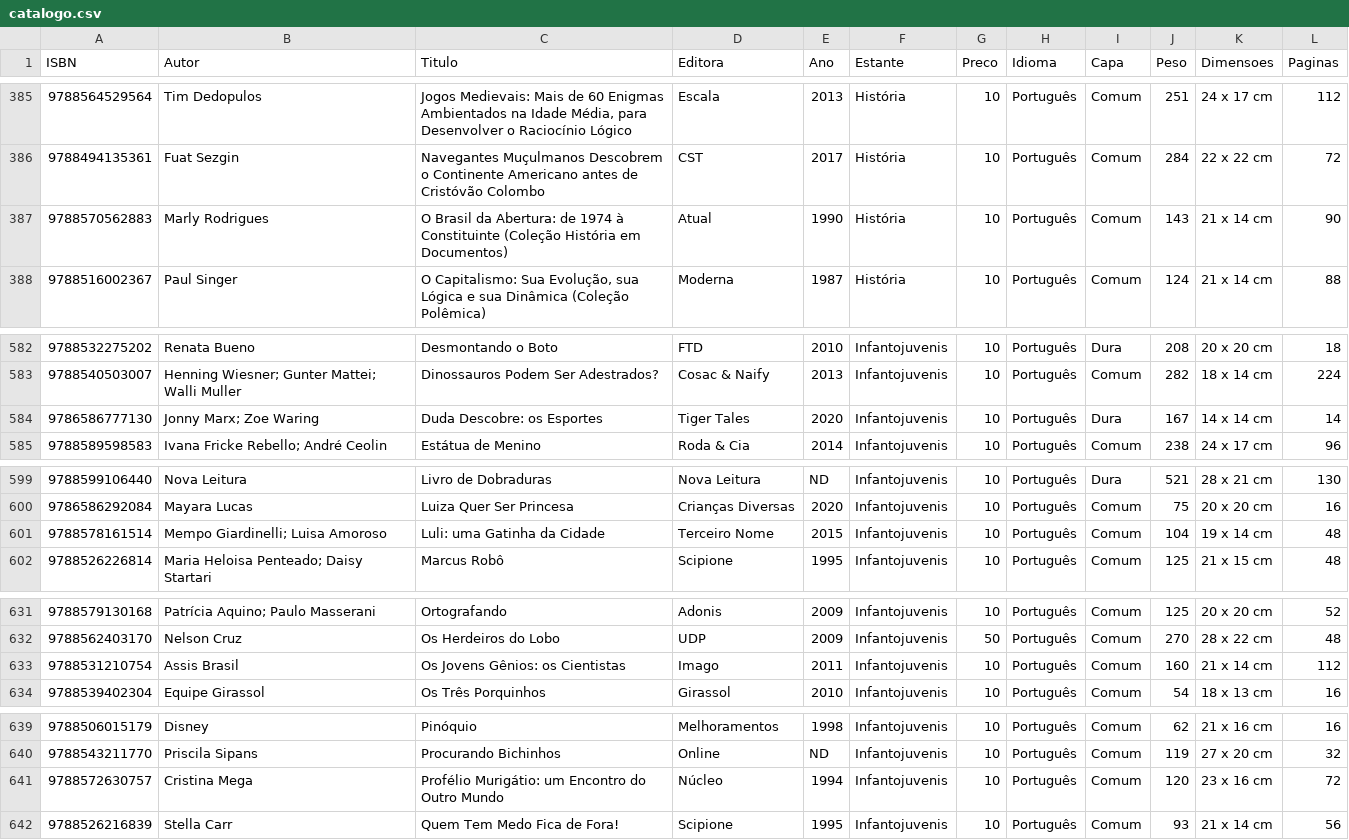
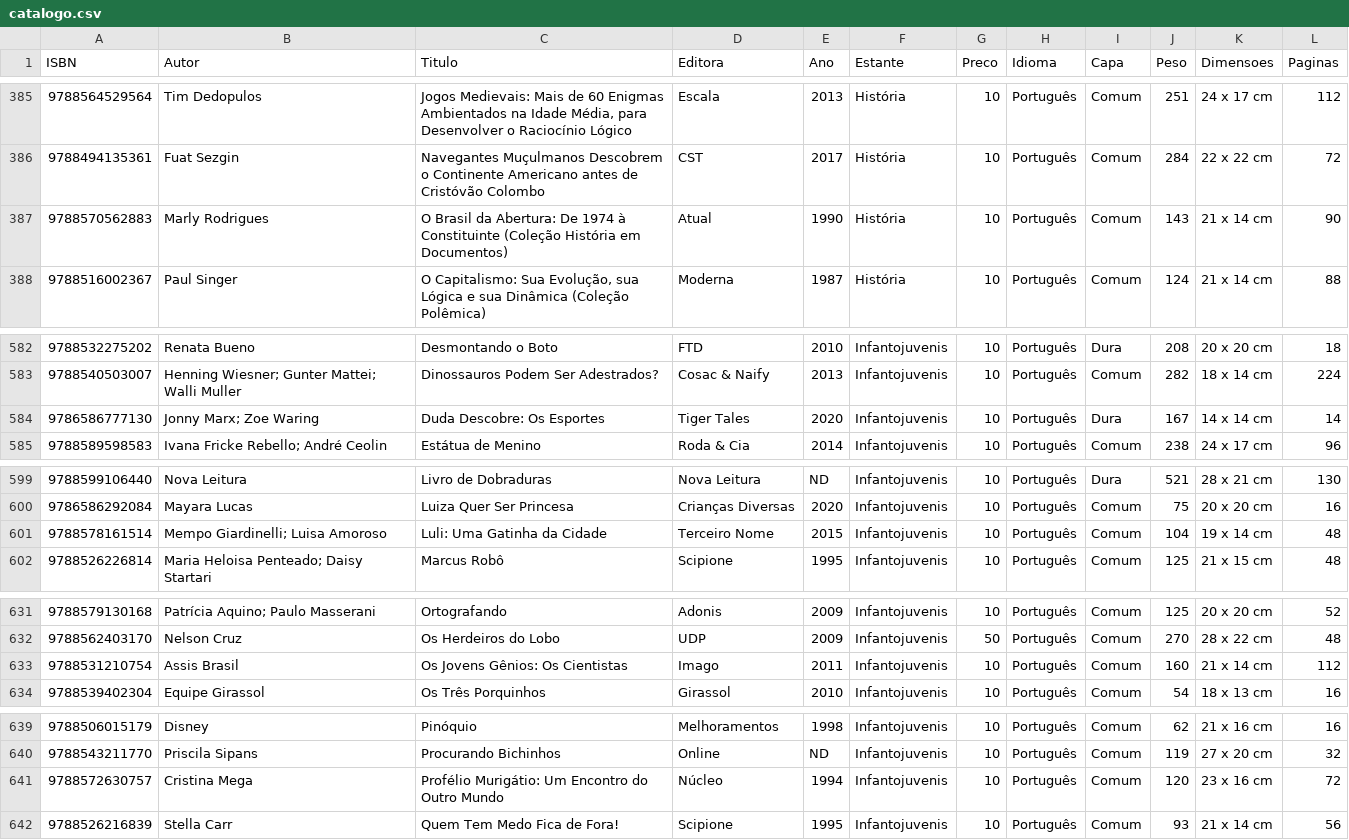
Before and after one commit to andguerreiro/sebomenostelas, a CSV file: catalogo.csv, drawn as a sheet; only a part is shown, gaps mark what is left out; the diff covers the shown part only; the diff names each change by its address in the sheet, - before the commit and + after, or states it on an @@ line.

```diff
--- a/catalogo.csv
+++ b/catalogo.csv
-C387 (Titulo): …da Abertura: de 1974 à…
+C387 (Titulo): …da Abertura: De 1974 à…
-C584 (Titulo): Duda Descobre: os Esportes
+C584 (Titulo): Duda Descobre: Os Esportes
-C601 (Titulo): Luli: uma Gatinha da Cidade
+C601 (Titulo): Luli: Uma Gatinha da Cidade
-C633 (Titulo): Os Jovens Gênios: os Cientistas
+C633 (Titulo): Os Jovens Gênios: Os Cientistas
-C641 (Titulo): Profélio Murigátio: um Encontro do…
+C641 (Titulo): Profélio Murigátio: Um Encontro do…
```
Also changed, not shown: 19 edited cells elsewhere in this file, 25 other files.
